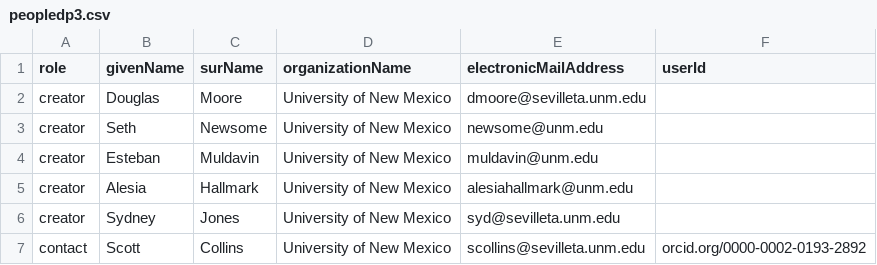
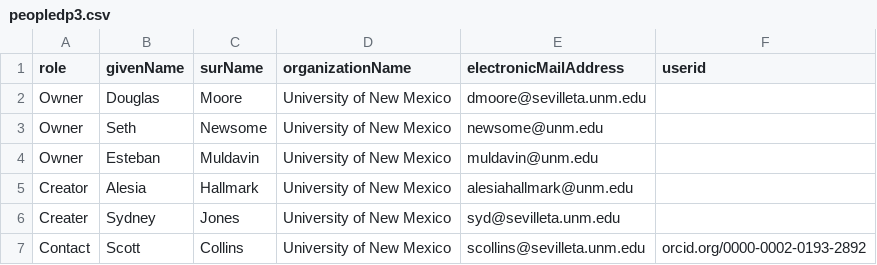
Before and after one commit to NCEAS/sev-comm-dyn, a CSV file: peopledp3.csv, drawn as a sheet.

```diff
--- a/peopledp3.csv
+++ b/peopledp3.csv
@@ -1,7 +1,7 @@
-role,givenName,surName,organizationName,electronicMailAddress,userId
-creator,Douglas,Moore,University of New Mexico,dmoore@sevilleta.unm.edu,
-creator,Seth,Newsome,University of New Mexico,newsome@unm.edu,
-creator,Esteban,Muldavin,University of New Mexico,muldavin@unm.edu,
-creator,Alesia,Hallmark,University of New Mexico,alesiahallmark@unm.edu,
-creator,Sydney,Jones,University of New Mexico,syd@sevilleta.unm.edu,
-contact,Scott,Collins,University of New Mexico,scollins@sevilleta.unm.edu,orcid.org/0000-0002-0193-2892
+role,givenName,surName,organizationName,electronicMailAddress,userid
+Owner,Douglas,Moore,University of New Mexico,dmoore@sevilleta.unm.edu,
+Owner,Seth,Newsome,University of New Mexico,newsome@unm.edu,
+Owner,Esteban,Muldavin,University of New Mexico,muldavin@unm.edu,
+Creator,Alesia,Hallmark,University of New Mexico,alesiahallmark@unm.edu,
+Creater,Sydney,Jones,University of New Mexico,syd@sevilleta.unm.edu,
+Contact,Scott,Collins,University of New Mexico,scollins@sevilleta.unm.edu,orcid.org/0000-0002-0193-2892
```
Also changed, not shown: peopledp1.csv, peopledp2.csv, 5 other files.
